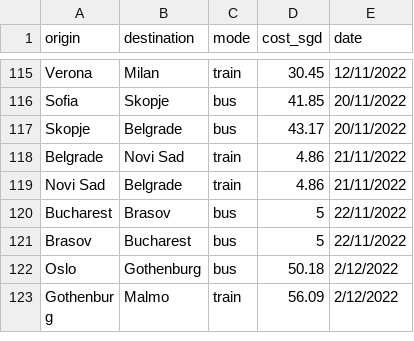
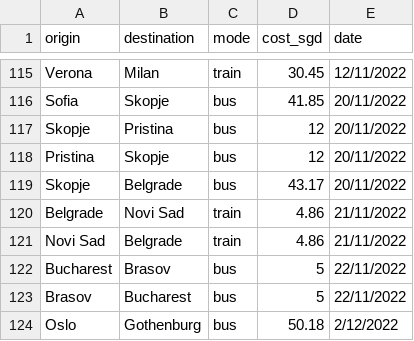
Before and after one commit to xuanx1/worldOyster, a CSV file: data/land-journey.csv, drawn as a sheet; only a part is shown, gaps mark what is left out; the shorter side is filled out with more unchanged rows; the diff names each change by its address in the sheet, - before the commit and + after, or states it on an @@ line.

```diff
--- a/data/land-journey.csv
+++ b/data/land-journey.csv
+row 117: Skopje | Pristina | bus | 12 | 20/11/2022
+row 118: Pristina | Skopje | bus | 12 | 20/11/2022
```
Also changed, not shown: 4 other files.
